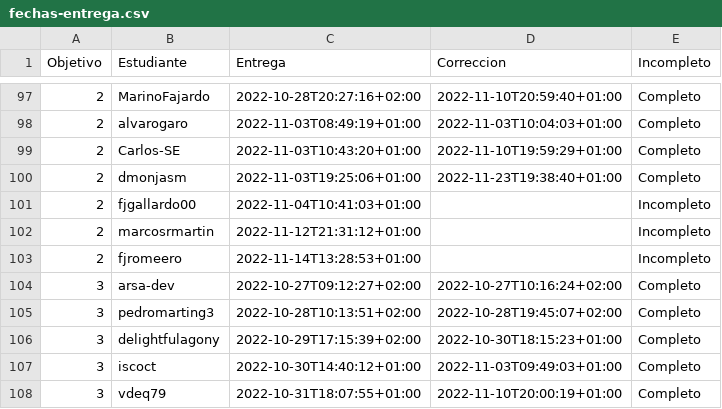
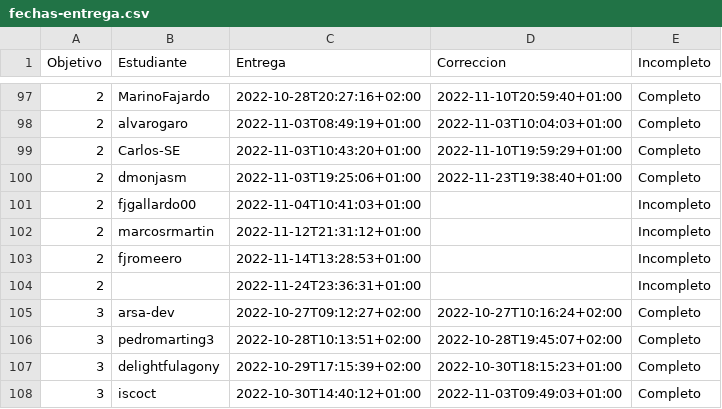
Before and after one commit to JJ/IV-22-23, a CSV file: data/fechas-entrega.csv, drawn as a sheet; only a part is shown, gaps mark what is left out; the shorter side is filled out with more unchanged rows; the diff names each change by its address in the sheet, - before the commit and + after, or states it on an @@ line.

Commit message:
:arrow_up: Actualiza datos

```diff
--- a/data/fechas-entrega.csv
+++ b/data/fechas-entrega.csv
+row 104: 2 |  | 2022-11-24T23:36:31+01:00 |  | Incompleto
```
